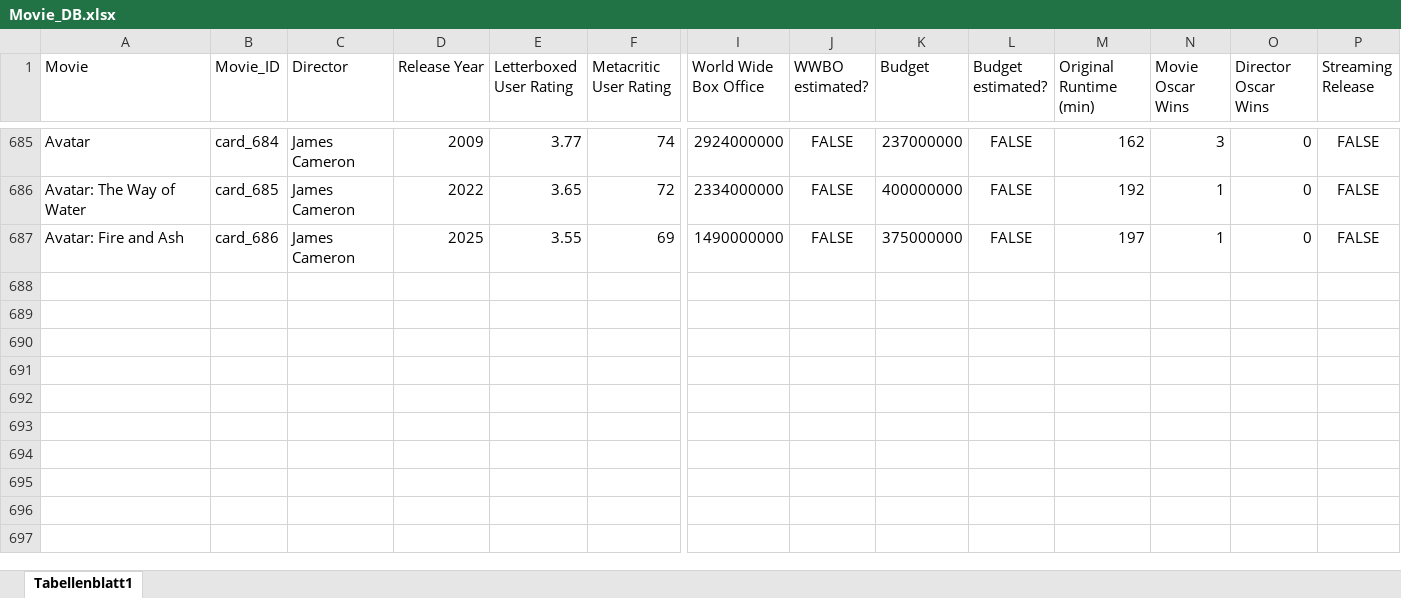
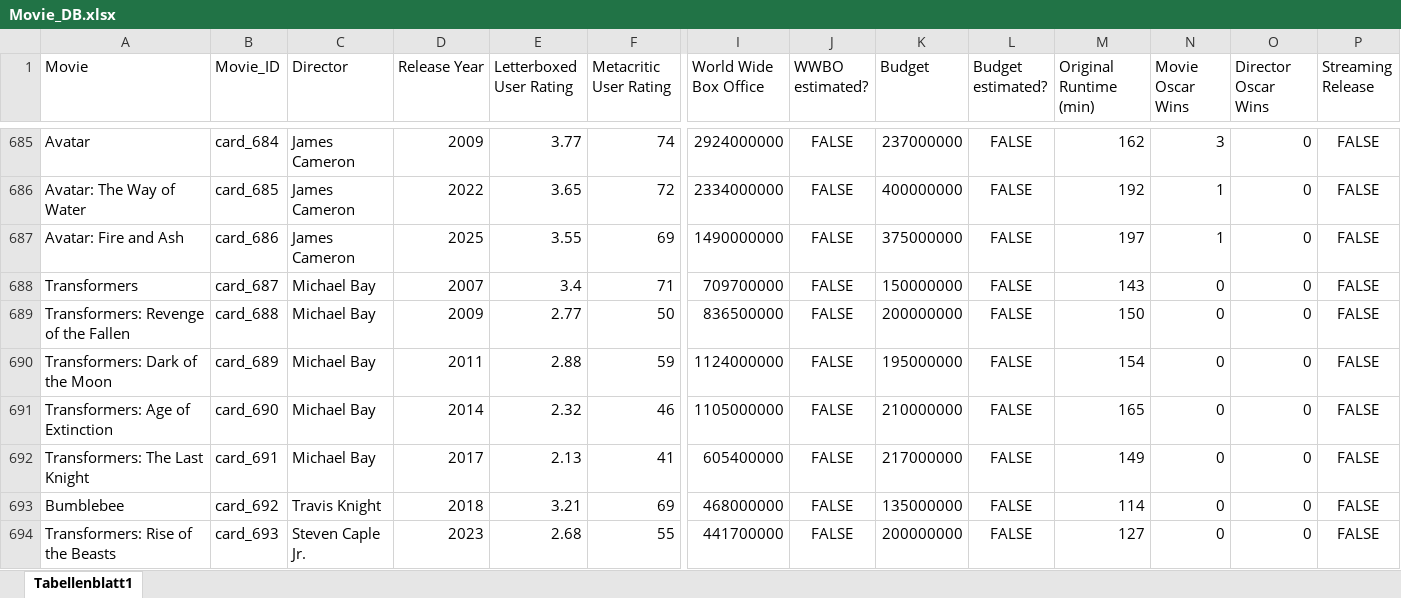
Before and after one commit to superuser-1/card-game, an Excel workbook: source_data/Movie_DB.xlsx, sheet Tabellenblatt1, drawn as a sheet; only a part is shown, gaps mark what is left out; values as stored, in another font and other column widths than the file's, no borders; rows hold the shown columns only; the diff names each change by its address in the sheet, - before the commit and + after, or states it on an @@ line.

```diff
--- a/source_data/Movie_DB.xlsx (sheet Tabellenblatt1)
+++ b/source_data/Movie_DB.xlsx (sheet Tabellenblatt1)
+row 688: Transformers | card_687 | Michael Bay | 2007 | 3.4 | 71 | 709700000 | FALSE | 150000000 | FALSE | 143 | 0 | 0 | FALSE
+row 689: Transformers: Revenge of the Fallen | card_688 | Michael Bay | 2009 | 2.77 | 50 | 836500000 | FALSE | 200000000 | FALSE | 150 | 0 | 0 | FALSE
+row 690: Transformers: Dark of the Moon | card_689 | Michael Bay | 2011 | 2.88 | 59 | 1124000000 | FALSE | 195000000 | FALSE | 154 | 0 | 0 | FALSE
+row 691: Transformers: Age of Extinction | card_690 | Michael Bay | 2014 | 2.32 | 46 | 1105000000 | FALSE | 210000000 | FALSE | 165 | 0 | 0 | FALSE
+row 692: Transformers: The Last Knight | card_691 | Michael Bay | 2017 | 2.13 | 41 | 605400000 | FALSE | 217000000 | FALSE | 149 | 0 | 0 | FALSE
+row 693: Bumblebee | card_692 | Travis Knight | 2018 | 3.21 | 69 | 468000000 | FALSE | 135000000 | FALSE | 114 | 0 | 0 | FALSE
+row 694: Transformers: Rise of the Beasts | card_693 | Steven Caple Jr. | 2023 | 2.68 | 55 | 441700000 | FALSE | 200000000 | FALSE | 127 | 0 | 0 | FALSE
```
Also changed, not shown: 3 other files.
